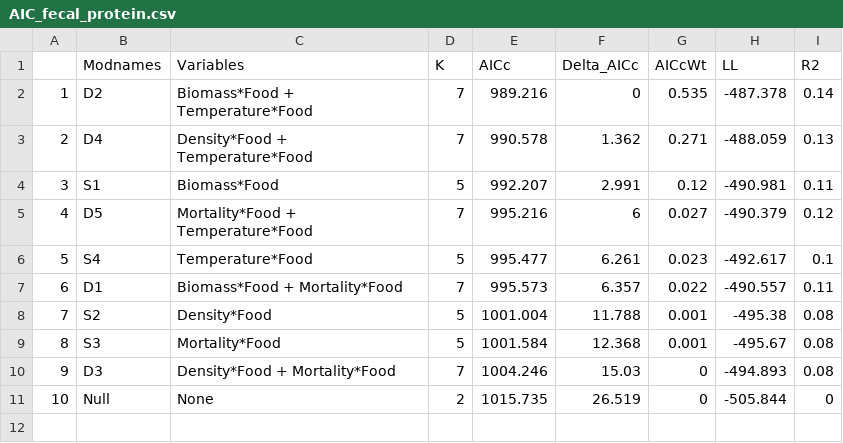
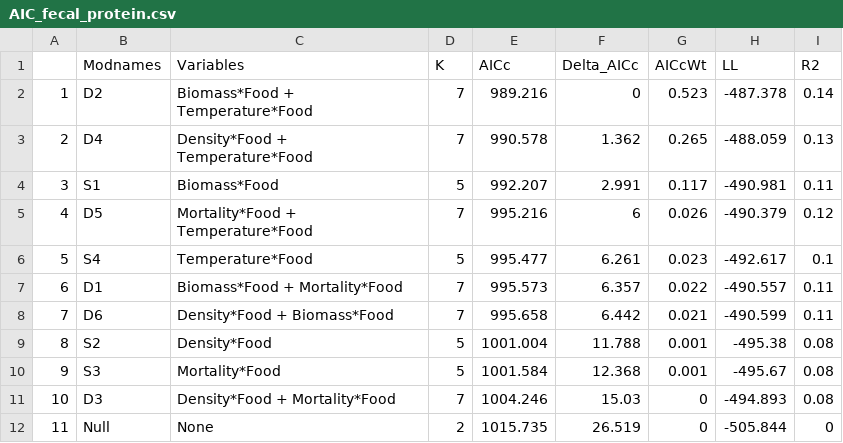
Before and after one commit to jballuffi/Nutritional_responses_hares, a CSV file: Output/Tables/AIC_fecal_protein.csv, drawn as a sheet; addresses are those after the commit; the diff names each change by its address in the sheet, - before the commit and + after, or states it on an @@ line.

Commit message:
add in density and biomass model

```diff
--- a/Output/Tables/AIC_fecal_protein.csv
+++ b/Output/Tables/AIC_fecal_protein.csv
-G2 (AICcWt): 0.535
+G2 (AICcWt): 0.523
-G3 (AICcWt): 0.271
+G3 (AICcWt): 0.265
-G4 (AICcWt): 0.12
+G4 (AICcWt): 0.117
-G5 (AICcWt): 0.027
+G5 (AICcWt): 0.026
+row 8: 7 | D6 | Density*Food + Biomass*Food | 7 | 995.658 | 6.442 | 0.021 | -490.599 | 0.11
@@ column A renumbered from row 9 down @@
```
Also changed, not shown: 2 other files.
